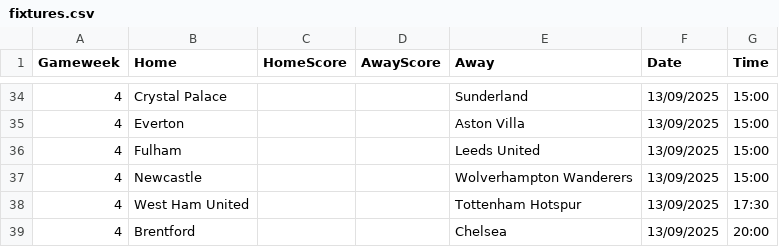
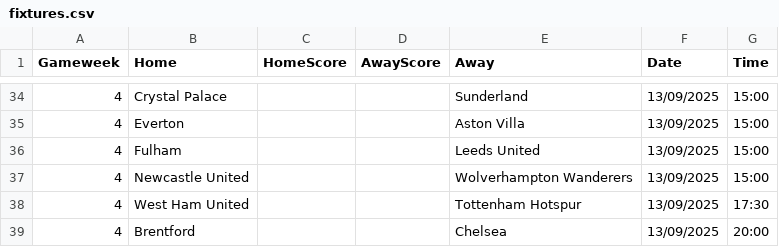
Before and after one commit to TomHigginson/TomHigginson.github.io, a CSV file: WeeklyGame/fixtures.csv, drawn as a sheet; only a part is shown, gaps mark what is left out.

```diff
--- a/WeeklyGame/fixtures.csv
+++ b/WeeklyGame/fixtures.csv
@@ -36,3 +36,3 @@
 4,Fulham,,,Leeds United,13/09/2025,15:00
-4,Newcastle,,,Wolverhampton Wanderers,13/09/2025,15:00
+4,Newcastle United,,,Wolverhampton Wanderers,13/09/2025,15:00
 4,West Ham United,,,Tottenham Hotspur,13/09/2025,17:30
```
Also changed, not shown: WeeklyGame/weekly_predictions_Bristol.csv, WeeklyGame/weekly_predictions_Woking.csv.
